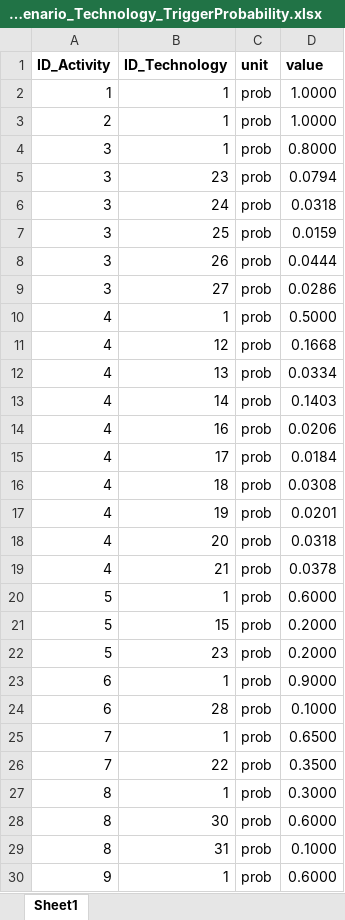
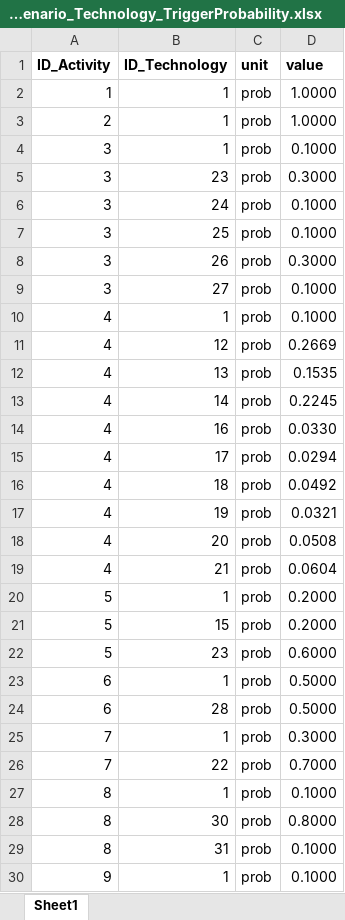
Before and after one commit to H2020-newTRENDs/FLEX, an Excel workbook: data/input_behavior/BehaviorScenario_Technology_TriggerProbability.xlsx, sheet Sheet1, drawn as a sheet; only a part is shown; values as stored, in another font and other column widths than the file's, no borders; table styles not drawn; the diff covers the shown part only; the diff names each change by its address in the sheet, - before the commit and + after, or states it on an @@ line.

```diff
--- a/data/input_behavior/BehaviorScenario_Technology_TriggerProbability.xlsx (sheet Sheet1)
+++ b/data/input_behavior/BehaviorScenario_Technology_TriggerProbability.xlsx (sheet Sheet1)
-D4 (value): 0.8000
+D4 (value): 0.1000
-D5 (value): 0.0794
+D5 (value): 0.3000
-D6 (value): 0.0318
+D6 (value): 0.1000
-D7 (value): 0.0159
+D7 (value): 0.1000
-D8 (value): 0.0444
+D8 (value): 0.3000
-D9 (value): 0.0286
+D9 (value): 0.1000
-D10 (value): 0.5000
+D10 (value): 0.1000
-D11 (value): 0.1668
+D11 (value): 0.2669
-D12 (value): 0.0334
+D12 (value): 0.1535
-D13 (value): 0.1403
+D13 (value): 0.2245
-D14 (value): 0.0206
+D14 (value): 0.0330
-D15 (value): 0.0184
+D15 (value): 0.0294
-D16 (value): 0.0308
+D16 (value): 0.0492
-D17 (value): 0.0201
+D17 (value): 0.0321
-D18 (value): 0.0318
+D18 (value): 0.0508
-D19 (value): 0.0378
+D19 (value): 0.0604
-D20 (value): 0.6000
+D20 (value): 0.2000
-D22 (value): 0.2000
+D22 (value): 0.6000
-D23 (value): 0.9000
+D23 (value): 0.5000
-D24 (value): 0.1000
+D24 (value): 0.5000
-D25 (value): 0.6500
+D25 (value): 0.3000
-D26 (value): 0.3500
+D26 (value): 0.7000
-D27 (value): 0.3000
+D27 (value): 0.1000
-D28 (value): 0.6000
+D28 (value): 0.8000
-D30 (value): 0.6000
+D30 (value): 0.1000
```
Also changed, not shown: 15 edited cells elsewhere in this sheet, data/input_behavior/BehaviorScenario_Info_Activity.xlsx, data/input_behavior/BehaviorScenario_Info_Technology.xlsx, 3 other files.
